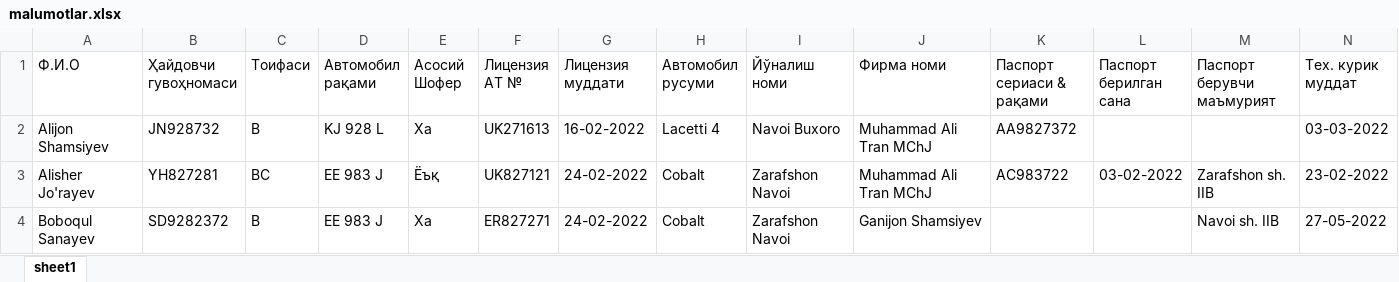
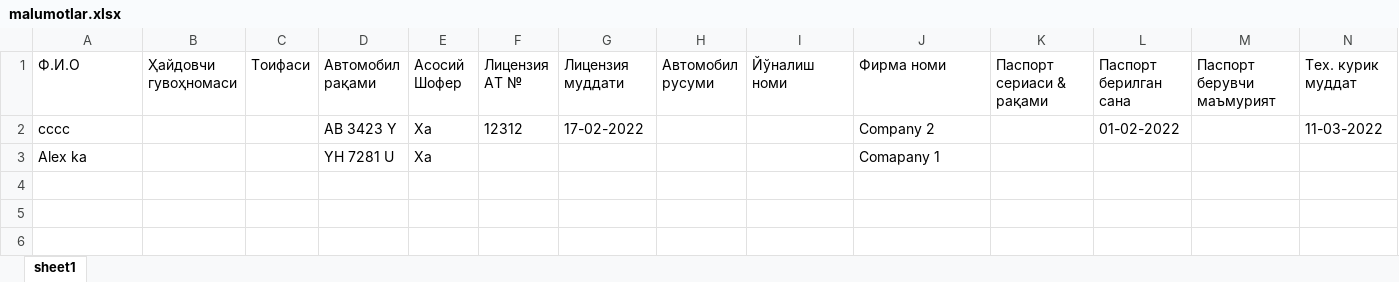
Before and after one commit to sjumakulov/taxi-react, an Excel workbook: server/controllers/malumotlar.xlsx, sheet sheet1, drawn as a sheet; only a part is shown; values as stored, in another font and other column widths than the file's, no borders; removed rows and columns are numbered as before the commit, all else as after; rows hold the shown columns only; the diff names each change by its address in the sheet, - before the commit and + after, or states it on an @@ line.

```diff
--- a/server/controllers/malumotlar.xlsx (sheet sheet1)
+++ b/server/controllers/malumotlar.xlsx (sheet sheet1)
-row 2: Alijon Shamsiyev | JN928732 | B | KJ 928 L | Ха | UK271613 | 16-02-2022 | Lacetti 4 | Navoi Buxoro | Muhammad Ali Tran MChJ | AA9827372 |  |  | 03-03-2022
-row 3: Alisher Jo'rayev | YH827281 | BC | EE 983 J | Ёъқ | UK827121 | 24-02-2022 | Cobalt | Zarafshon Navoi | Muhammad Ali Tran MChJ | AC983722 | 03-02-2022 | Zarafshon sh. IIB | 23-02-2022
-row 4: Boboqul Sanayev | SD9282372 | B | EE 983 J | Ха | ER827271 | 24-02-2022 | Cobalt | Zarafshon Navoi | Ganijon Shamsiyev |  |  | Navoi sh. IIB | 27-05-2022
+row 2: cccc |  |  | AB 3423 Y | Ха | 12312 | 17-02-2022 |  |  | Company 2 |  | 01-02-2022 |  | 11-03-2022
+row 3: Alex ka |  |  | YH 7281 U | Ха |  |  |  |  | Comapany 1
```
Also changed, not shown: 12 other files.
